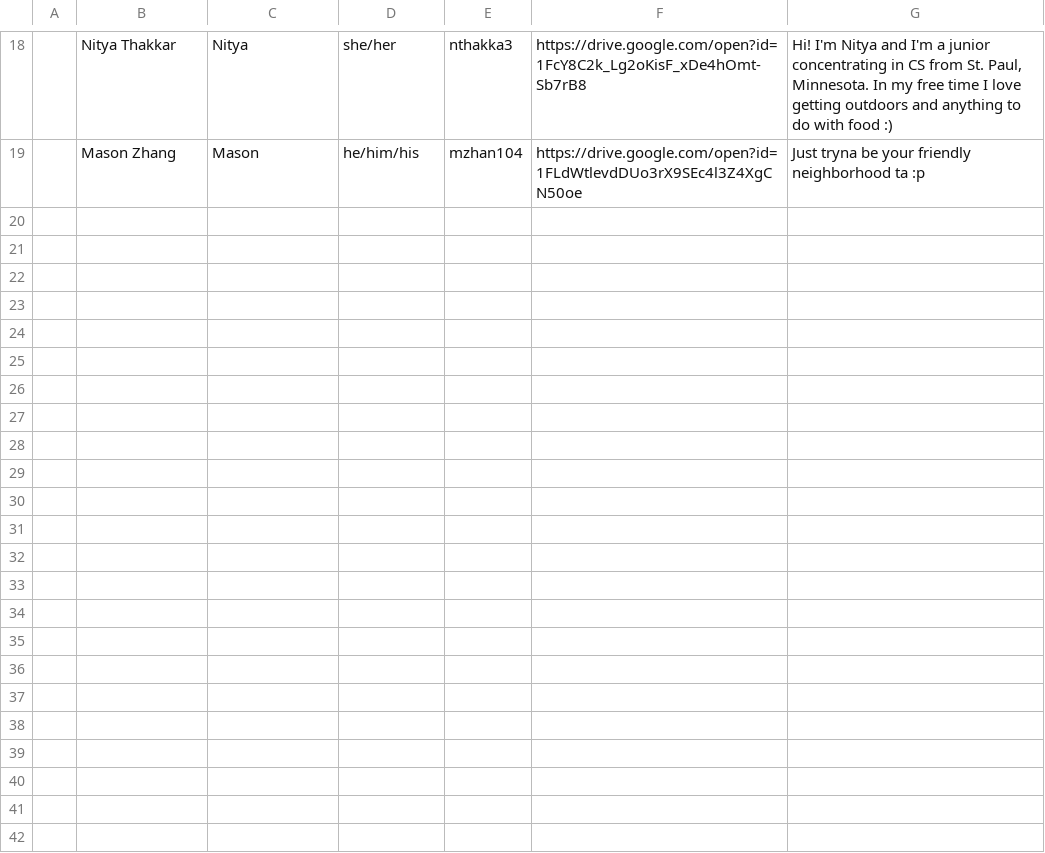
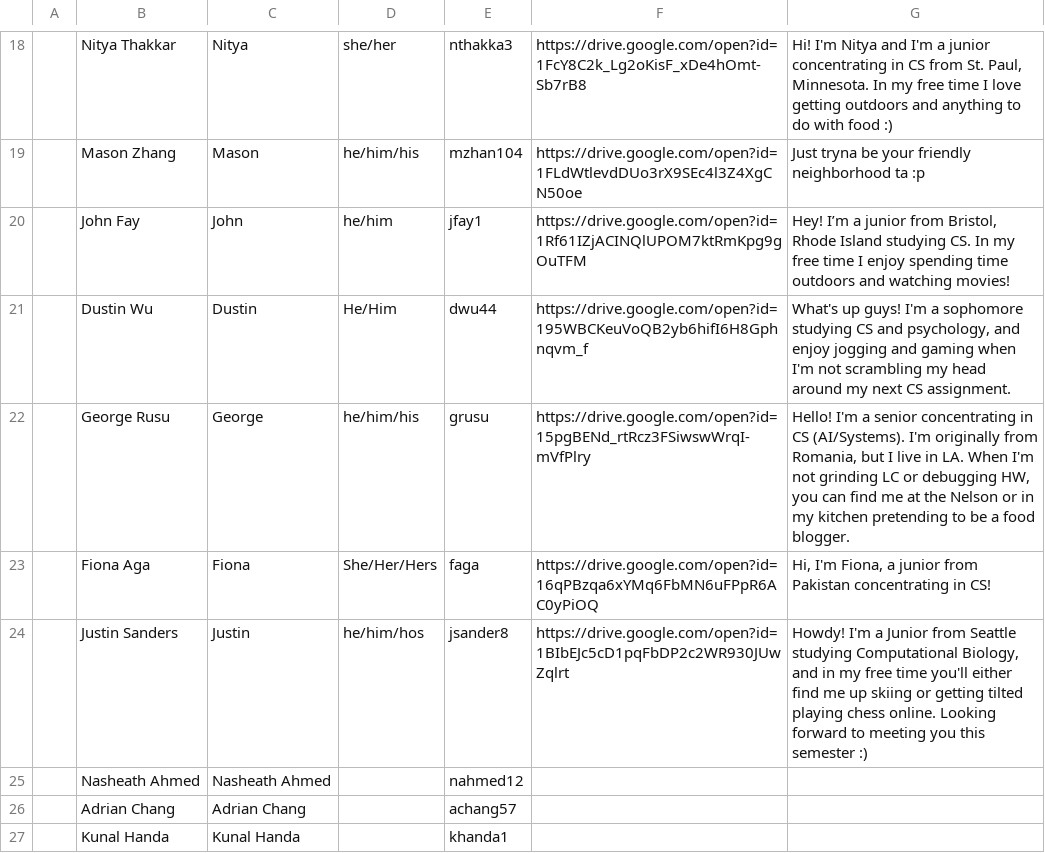
Before and after one commit to Brown-Deep-Learning/dl-website-f22, a CSV file: staff_info_F2022.csv, drawn as a sheet; only a part is shown, gaps mark what is left out; the diff names each change by its address in the sheet, - before the commit and + after, or states it on an @@ line.

```diff
--- a/staff_info_F2022.csv
+++ b/staff_info_F2022.csv
+row 20:  | John Fay | John | he/him | jfay1 | https://drive.google.com/open?id=1Rf61IZjACINQlUPOM7ktRmKpg9gOuTFM | Hey! I’m a junior from Bristol, Rhode Island studying CS. In my free time I enjoy spending time outdoors and watching movies!
+row 21:  | Dustin Wu | Dustin | He/Him | dwu44 | https://drive.google.com/open?id=195WBCKeuVoQB2yb6hifI6H8Gphnqvm_f | What's up guys! I'm a sophomore studying CS and psychology, and enjoy jogging and gaming when I'm not scrambling my head around my next CS assignment.
+row 22:  | George Rusu | George | he/him/his | grusu | https://drive.google.com/open?id=15pgBENd_rtRcz3FSiwswWrqI-mVfPlry | Hello! I'm a senior concentrating in CS (AI/Systems). I'm originally from Romania, but I live in LA. When I'm not grinding LC or debugging HW, you can find me at the Nelson or in my kitchen pretending to be a food blogger.
+row 23:  | Fiona Aga | Fiona | She/Her/Hers | faga | https://drive.google.com/open?id=16qPBzqa6xYMq6FbMN6uFPpR6AC0yPiOQ | Hi, I'm Fiona, a junior from Pakistan concentrating in CS!
+row 24:  | Justin Sanders | Justin | he/him/hos | jsander8 | https://drive.google.com/open?id=1BIbEJc5cD1pqFbDP2c2WR930JUwZqlrt | Howdy! I'm a Junior from Seattle studying Computational Biology, and in my free time you'll either find me up skiing or getting tilted playing chess online. Looking forward to meeting you this semester :)
+row 25:  | Nasheath Ahmed | Nasheath Ahmed |  | nahmed12
+row 26:  | Adrian Chang | Adrian Chang |  | achang57
+row 27:  | Kunal Handa | Kunal Handa |  | khanda1
```
Also changed, not shown: 6 other files.
